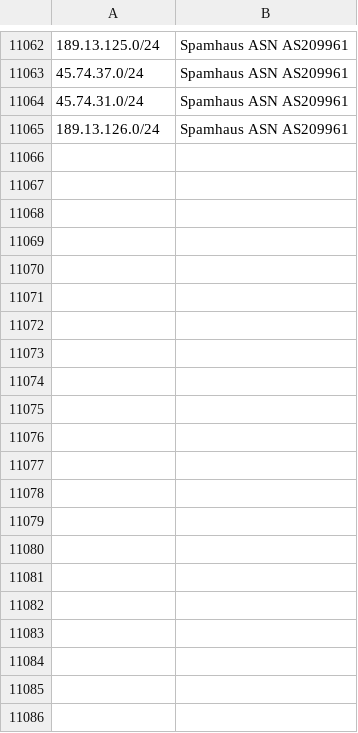
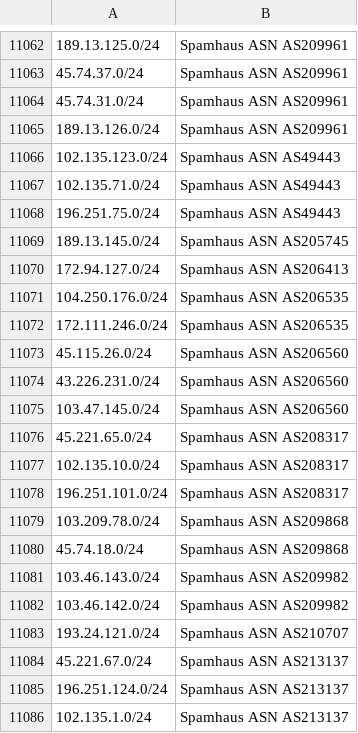
Before and after one commit to Nehboro/nehboro.github.io, a CSV file: feeds/ips.csv, drawn as a sheet; only a part is shown, gaps mark what is left out; the diff names each change by its address in the sheet, - before the commit and + after, or states it on an @@ line.

```diff
--- a/feeds/ips.csv
+++ b/feeds/ips.csv
+row 11066: 102.135.123.0/24 | Spamhaus ASN AS49443
+row 11067: 102.135.71.0/24 | Spamhaus ASN AS49443
+row 11068: 196.251.75.0/24 | Spamhaus ASN AS49443
+row 11069: 189.13.145.0/24 | Spamhaus ASN AS205745
+row 11070: 172.94.127.0/24 | Spamhaus ASN AS206413
+row 11071: 104.250.176.0/24 | Spamhaus ASN AS206535
+row 11072: 172.111.246.0/24 | Spamhaus ASN AS206535
+row 11073: 45.115.26.0/24 | Spamhaus ASN AS206560
+row 11074: 43.226.231.0/24 | Spamhaus ASN AS206560
+row 11075: 103.47.145.0/24 | Spamhaus ASN AS206560
+row 11076: 45.221.65.0/24 | Spamhaus ASN AS208317
+row 11077: 102.135.10.0/24 | Spamhaus ASN AS208317
+row 11078: 196.251.101.0/24 | Spamhaus ASN AS208317
+row 11079: 103.209.78.0/24 | Spamhaus ASN AS209868
+row 11080: 45.74.18.0/24 | Spamhaus ASN AS209868
+row 11081: 103.46.143.0/24 | Spamhaus ASN AS209982
+row 11082: 103.46.142.0/24 | Spamhaus ASN AS209982
+row 11083: 193.24.121.0/24 | Spamhaus ASN AS210707
+row 11084: 45.221.67.0/24 | Spamhaus ASN AS213137
+row 11085: 196.251.124.0/24 | Spamhaus ASN AS213137
+row 11086: 102.135.1.0/24 | Spamhaus ASN AS213137
```
